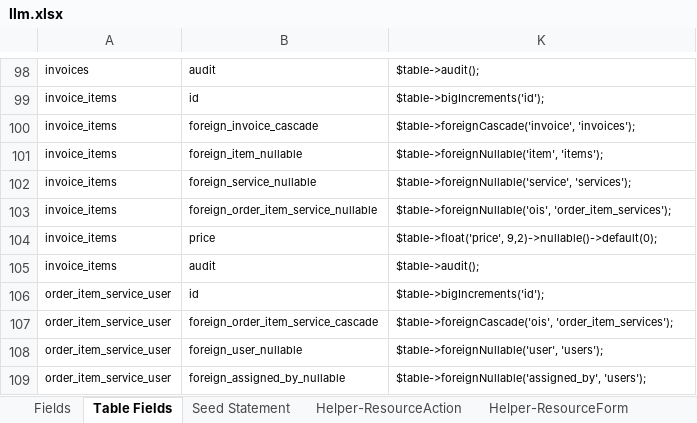
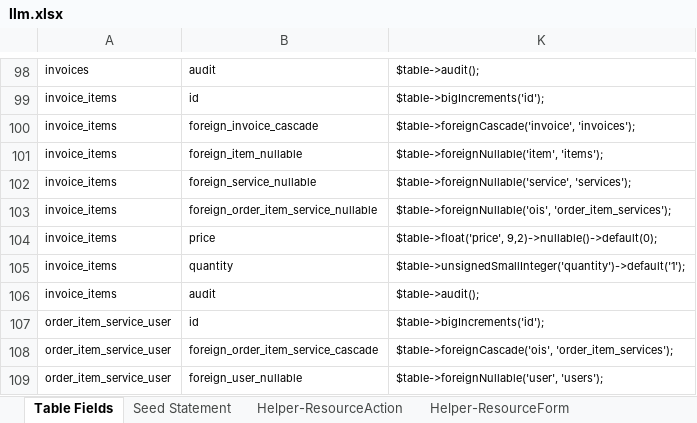
Before and after one commit to firumon/LLM, an Excel workbook: llm.xlsx, sheet Table Fields, drawn as a sheet; only a part is shown, gaps mark what is left out; the shorter side is filled out with more unchanged rows; values as stored, in another font and other column widths than the file's, no borders; conditional formats and table styles not drawn; the diff names each change by its address in the sheet, - before the commit and + after, or states it on an @@ line.

```diff
--- a/llm.xlsx (sheet Table Fields)
+++ b/llm.xlsx (sheet Table Fields)
@@ sheet tab hidden: Fields @@
+row 105: invoice_items | quantity | $table->unsignedSmallInteger('quantity')->default('1');
```
Also changed, not shown: sheet Seed Statement, sheet Helper-ResourceList, sheet Helper-ResourceForm, hidden cells.
